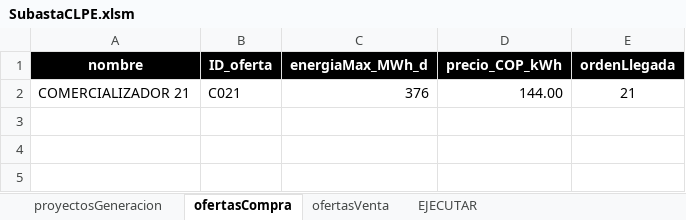
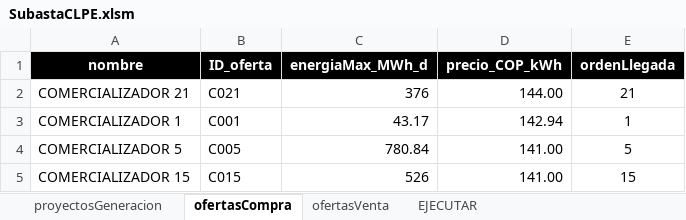
Before and after one commit to rightsidesas/subastaCLPE, an Excel workbook: bin/SubastaCLPE.xlsm, sheet ofertasCompra, drawn as a sheet; values as stored, in another font and other column widths than the file's, no borders; the diff names each change by its address in the sheet, - before the commit and + after, or states it on an @@ line.

```diff
--- a/bin/SubastaCLPE.xlsm (sheet ofertasCompra)
+++ b/bin/SubastaCLPE.xlsm (sheet ofertasCompra)
+row 3: COMERCIALIZADOR 1 | C001 | 43.17 | 142.94 | 1
+row 4: COMERCIALIZADOR 5 | C005 | 780.84 | 141.00 | 5
+row 5: COMERCIALIZADOR 15 | C015 | 526 | 141.00 | 15
```
Also changed, not shown: sheet ofertasVenta, sheet proyectosGeneracion, sheet EJECUTAR, bin/SubastaCLPE_salidas.xlsx, 4 other files.
